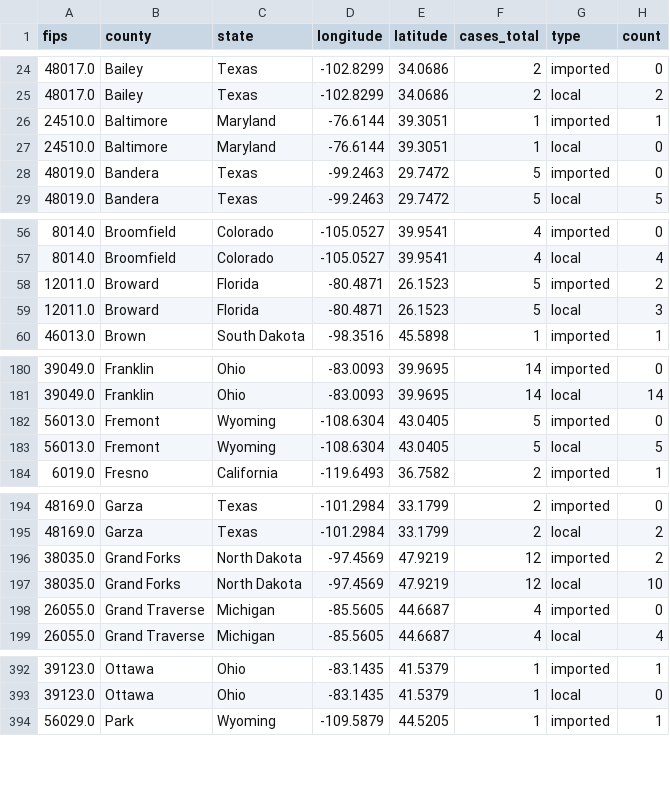
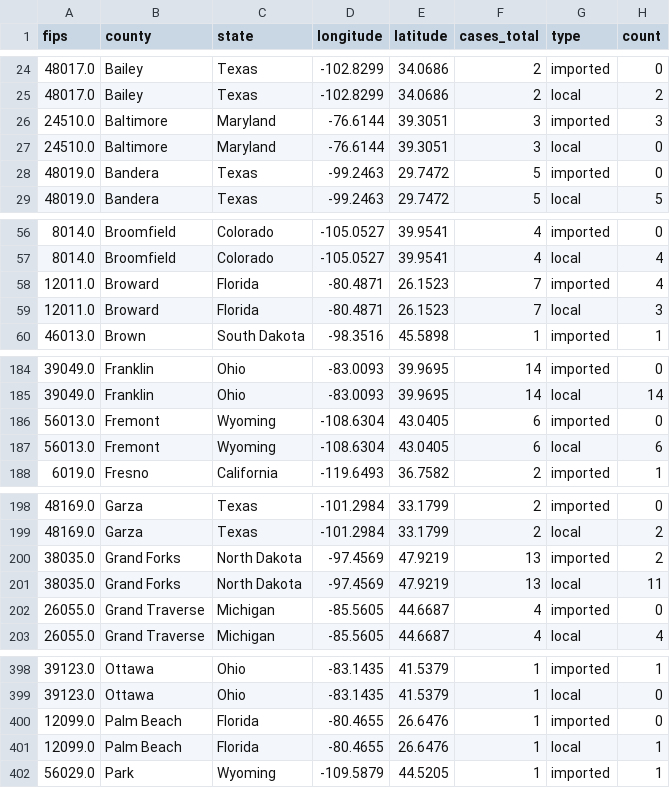
Before and after one commit to CSSEGISandData/measles_tracker_test, a CSV file: GitHub Ready Version/1map1_whole_duration.csv, drawn as a sheet; only a part is shown, gaps mark what is left out; the diff covers the shown part only.

```diff
--- a/GitHub Ready Version/1map1_whole_duration.csv
+++ b/GitHub Ready Version/1map1_whole_duration.csv
@@ -25,4 +25,4 @@ fips,county,state,longitude,latitude,cases_total,type,count
 48017.0,Bailey,Texas,-102.8299,34.0686,2,local,2
-24510.0,Baltimore,Maryland,-76.6144,39.3051,1,imported,1
-24510.0,Baltimore,Maryland,-76.6144,39.3051,1,local,0
+24510.0,Baltimore,Maryland,-76.6144,39.3051,3,imported,3
+24510.0,Baltimore,Maryland,-76.6144,39.3051,3,local,0
 48019.0,Bandera,Texas,-99.2463,29.7472,5,imported,0
@@ -57,4 +57,4 @@ fips,county,state,longitude,latitude,cases_total,type,count
 8014.0,Broomfield,Colorado,-105.0527,39.9541,4,local,4
-12011.0,Broward,Florida,-80.4871,26.1523,5,imported,2
-12011.0,Broward,Florida,-80.4871,26.1523,5,local,3
+12011.0,Broward,Florida,-80.4871,26.1523,7,imported,4
+12011.0,Broward,Florida,-80.4871,26.1523,7,local,3
 46013.0,Brown,South Dakota,-98.3516,45.5898,1,imported,1
@@ -181,4 +185,4 @@ fips,county,state,longitude,latitude,cases_total,type,count
 39049.0,Franklin,Ohio,-83.0093,39.9695,14,local,14
-56013.0,Fremont,Wyoming,-108.6304,43.0405,5,imported,0
-56013.0,Fremont,Wyoming,-108.6304,43.0405,5,local,5
+56013.0,Fremont,Wyoming,-108.6304,43.0405,6,imported,0
+56013.0,Fremont,Wyoming,-108.6304,43.0405,6,local,6
 6019.0,Fresno,California,-119.6493,36.7582,2,imported,1
@@ -195,4 +199,4 @@ fips,county,state,longitude,latitude,cases_total,type,count
 48169.0,Garza,Texas,-101.2984,33.1799,2,local,2
-38035.0,Grand Forks,North Dakota,-97.4569,47.9219,12,imported,2
-38035.0,Grand Forks,North Dakota,-97.4569,47.9219,12,local,10
+38035.0,Grand Forks,North Dakota,-97.4569,47.9219,13,imported,2
+38035.0,Grand Forks,North Dakota,-97.4569,47.9219,13,local,11
 26055.0,Grand Traverse,Michigan,-85.5605,44.6687,4,imported,0
@@ -393,2 +399,4 @@ fips,county,state,longitude,latitude,cases_total,type,count
 39123.0,Ottawa,Ohio,-83.1435,41.5379,1,local,0
+12099.0,Palm Beach,Florida,-80.4655,26.6476,1,imported,0
+12099.0,Palm Beach,Florida,-80.4655,26.6476,1,local,1
 56029.0,Park,Wyoming,-109.5879,44.5205,1,imported,1
```
Also changed, not shown: 12 added rows, 2 removed rows and 45 edited cells elsewhere in this file, GitHub Ready Version/1map1_2026.csv, GitHub Ready Version/1map1_last_12mo.csv, 13 other files.
